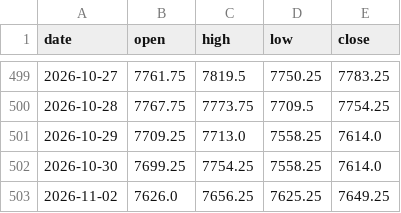
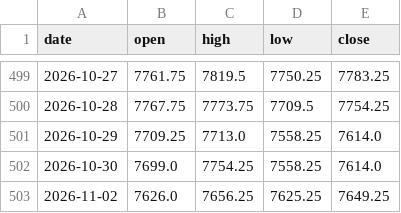
Before and after one commit to Allenvip1/G-F-U-T-2, a CSV file: data/price_es.csv, drawn as a sheet; only a part is shown, gaps mark what is left out.

```diff
--- a/data/price_es.csv
+++ b/data/price_es.csv
@@ -501,3 +501,3 @@ date,open,high,low,close
 2026-10-29,7709.25,7713.0,7558.25,7614.0
-2026-10-30,7699.25,7754.25,7558.25,7614.0
+2026-10-30,7699.0,7754.25,7558.25,7614.0
 2026-11-02,7626.0,7656.25,7625.25,7649.25
```
Also changed, not shown: data/price_nq.csv, 1 other file.
